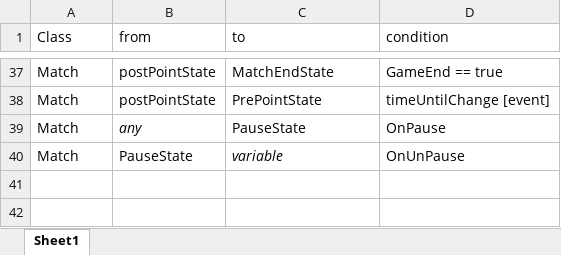
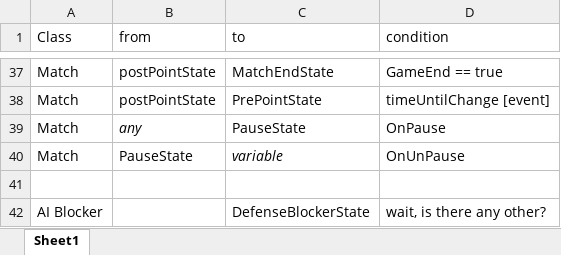
Before and after one commit to aaronmsimon/unity-kings-of-the-beach, an Excel workbook: Resources/List of States and Predicates.xlsx, sheet Sheet1, drawn as a sheet; only a part is shown, gaps mark what is left out; values as stored, in another font and other column widths than the file's, no borders; the diff names each change by its address in the sheet, - before the commit and + after, or states it on an @@ line.

Commit message:
More work on Blocker AI

```diff
--- a/Resources/List of States and Predicates.xlsx (sheet Sheet1)
+++ b/Resources/List of States and Predicates.xlsx (sheet Sheet1)
+row 41: (empty)
+row 42: AI Blocker |  | DefenseBlockerState | wait, is there any other?
```
Also changed, not shown: 2 other files.
